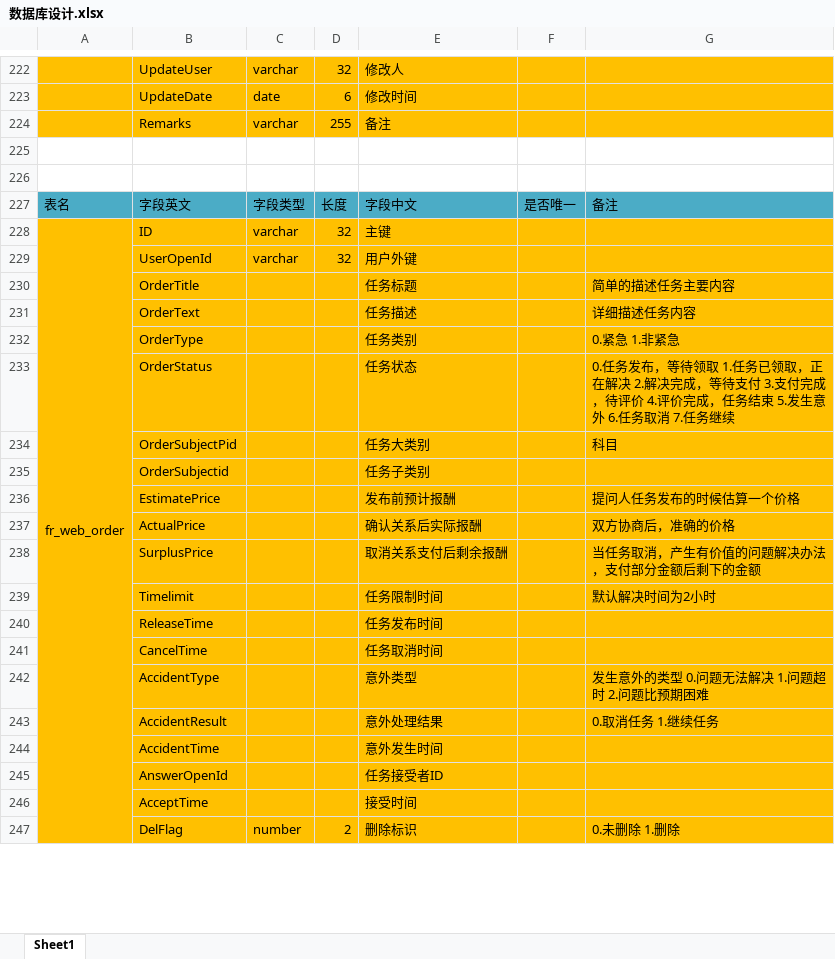
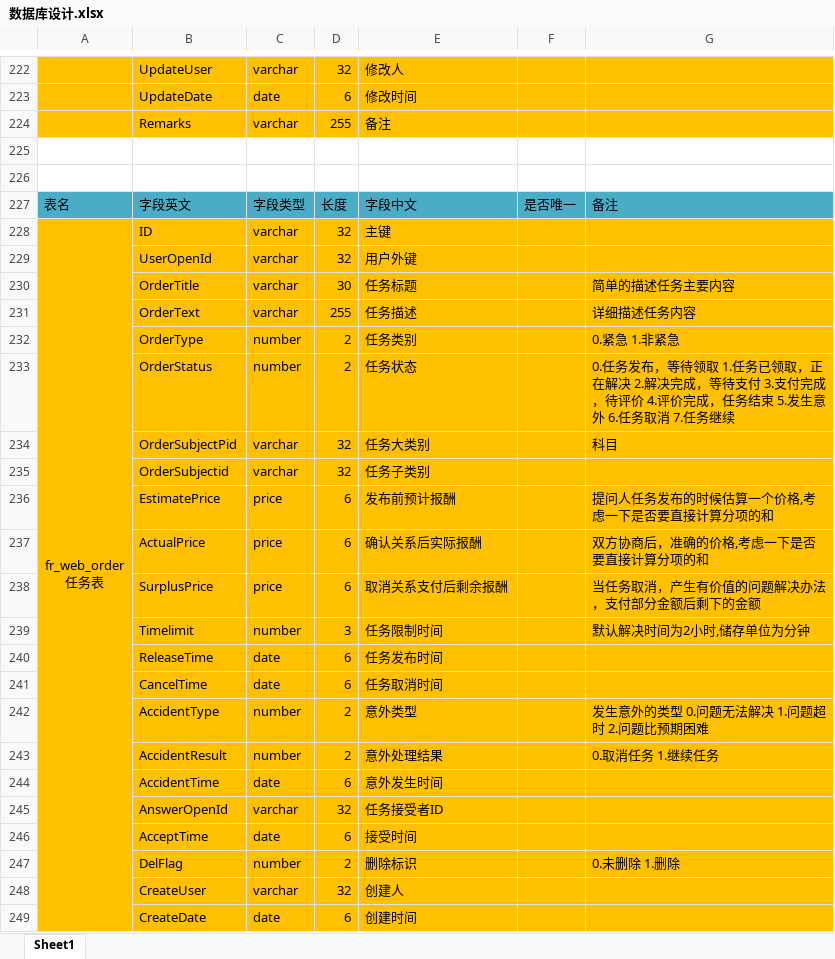
Before and after one commit to y32455751/NPCom, an Excel workbook: jeesite4/NPDoc/数据库设计.xlsx, sheet Sheet1, drawn as a sheet; only a part is shown, gaps mark what is left out; values as stored, in another font and other column widths than the file's, no borders; removed rows and columns are numbered as before the commit, all else as after; ↵ is a line break in a cell; the diff covers the shown part only; the diff names each change by its address in the sheet, - before the commit and + after, or states it on an @@ line.

```diff
--- a/jeesite4/NPDoc/数据库设计.xlsx (sheet Sheet1)
+++ b/jeesite4/NPDoc/数据库设计.xlsx (sheet Sheet1)
-A228: fr_web_order
+A228: fr_web_order ↵ 任务表
-A228:A252 merged
+A228:A252 merged
-C230:C231: (empty)
+C230:C231: varchar
-D230: (empty)
+D230: 30
-D231: (empty)
+D231: 255
-C232:C233: (empty)
+C232:C233: number
-D232:D233: (empty)
+D232:D233: 2
-C234:C235: (empty)
+C234:C235: varchar
-D234:D235: (empty)
+D234:D235: 32
-row 236:  | EstimatePrice |  |  | 发布前预计报酬 |  | 提问人任务发布的时候估算一个价格
-row 237:  | ActualPrice |  |  | 确认关系后实际报酬 |  | 双方协商后，准确的价格
+row 236:  | EstimatePrice | price | 6 | 发布前预计报酬 |  | 提问人任务发布的时候估算一个价格,考虑一下是否要直接计算分项的和
+row 237:  | ActualPrice | price | 6 | 确认关系后实际报酬 |  | 双方协商后，准确的价格,考虑一下是否要直接计算分项的和
-C238: (empty)
+C238: price
-D238: (empty)
+D238: 6
-row 239:  | Timelimit |  |  | 任务限制时间 |  | 默认解决时间为2小时
-row 240:  | ReleaseTime |  |  | 任务发布时间
-row 241:  | CancelTime |  |  | 任务取消时间
+row 239:  | Timelimit | number | 3 | 任务限制时间 |  | 默认解决时间为2小时,储存单位为分钟
+row 240:  | ReleaseTime | date | 6 | 任务发布时间
+row 241:  | CancelTime | date | 6 | 任务取消时间
-C242:C243: (empty)
+C242:C243: number
-D242:D243: (empty)
+D242:D243: 2
-C244: (empty)
+C244: date
-D244: (empty)
+D244: 6
-C245: (empty)
+C245: varchar
-D245: (empty)
+D245: 32
-C246: (empty)
+C246: date
-D246: (empty)
+D246: 6
+row 248:  | CreateUser | varchar | 32 | 创建人
+row 249:  | CreateDate | date | 6 | 创建时间
```
Also changed, not shown: 24 added rows, 1 removed row, 2 edited cells and cell formats elsewhere in this sheet, 1 other file.
